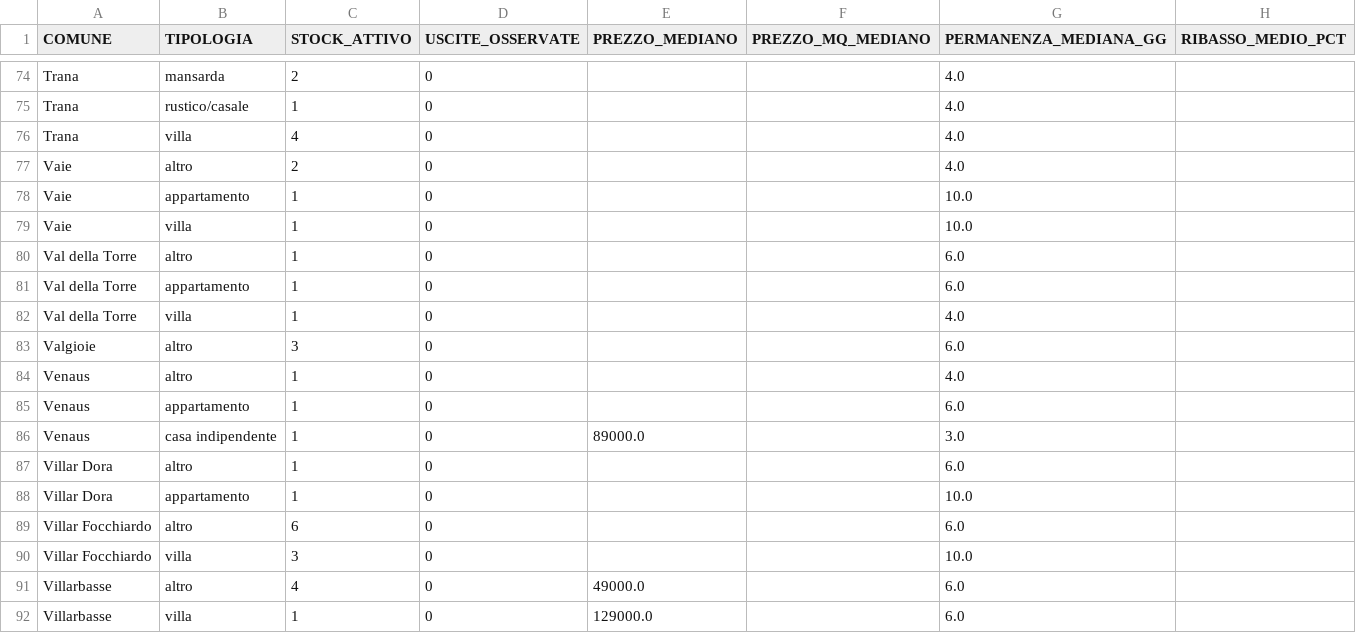
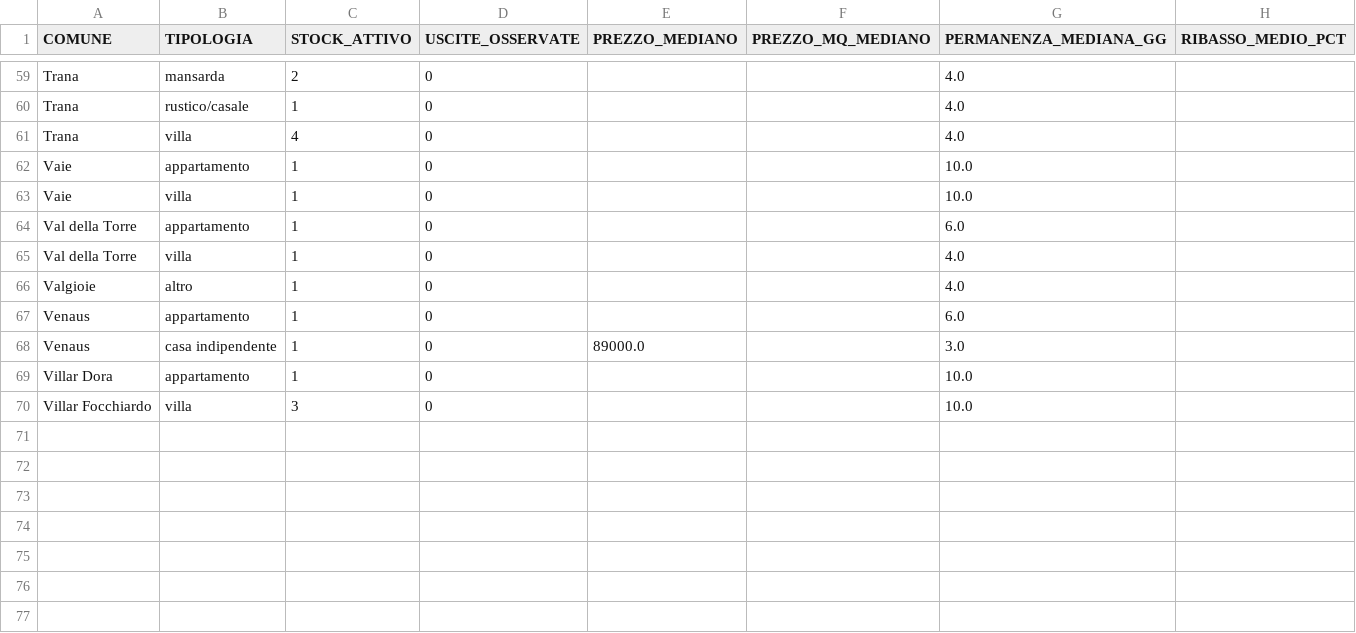
Before and after one commit to josephsocialmedia2-spec/immobili-in-zona, a CSV file: seller_radar_auto/data/intelligence/kpi_tipologie.csv, drawn as a sheet; only a part is shown, gaps mark what is left out; the diff covers the shown part only.

```diff
--- a/seller_radar_auto/data/intelligence/kpi_tipologie.csv
+++ b/seller_radar_auto/data/intelligence/kpi_tipologie.csv
@@ -76,17 +61,10 @@ Trana,rustico/casale,1,0,,,4.0,
 Trana,villa,4,0,,,4.0,
-Vaie,altro,2,0,,,4.0,
 Vaie,appartamento,1,0,,,10.0,
 Vaie,villa,1,0,,,10.0,
-Val della Torre,altro,1,0,,,6.0,
 Val della Torre,appartamento,1,0,,,6.0,
 Val della Torre,villa,1,0,,,4.0,
-Valgioie,altro,3,0,,,6.0,
-Venaus,altro,1,0,,,4.0,
+Valgioie,altro,1,0,,,4.0,
 Venaus,appartamento,1,0,,,6.0,
 Venaus,casa indipendente,1,0,89000.0,,3.0,
-Villar Dora,altro,1,0,,,6.0,
 Villar Dora,appartamento,1,0,,,10.0,
-Villar Focchiardo,altro,6,0,,,6.0,
 Villar Focchiardo,villa,3,0,,,10.0,
-Villarbasse,altro,4,0,49000.0,,6.0,
-Villarbasse,villa,1,0,129000.0,,6.0,
```
Also changed, not shown: 15 removed rows and 46 edited cells elsewhere in this file, seller_radar_auto/data/intelligence/kpi_comuni.csv, 6 other files.
